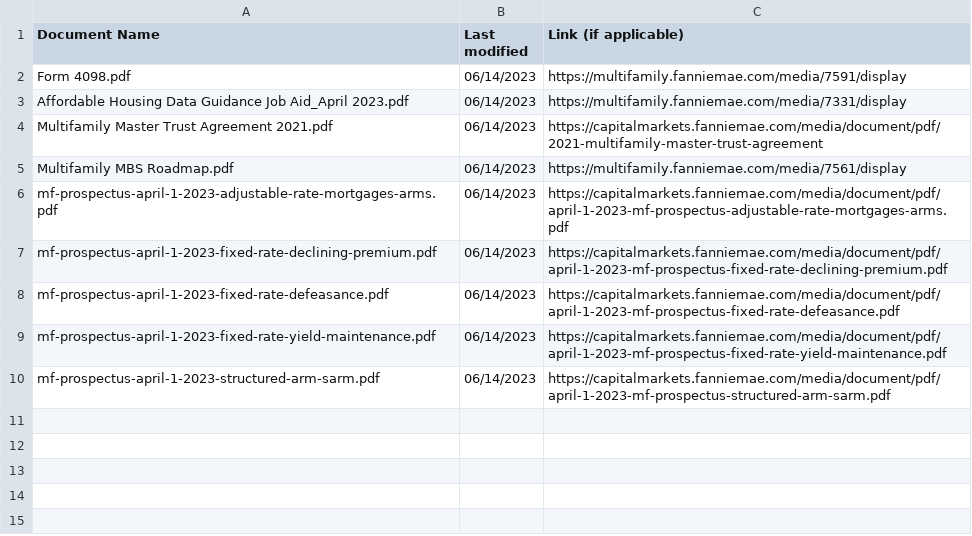
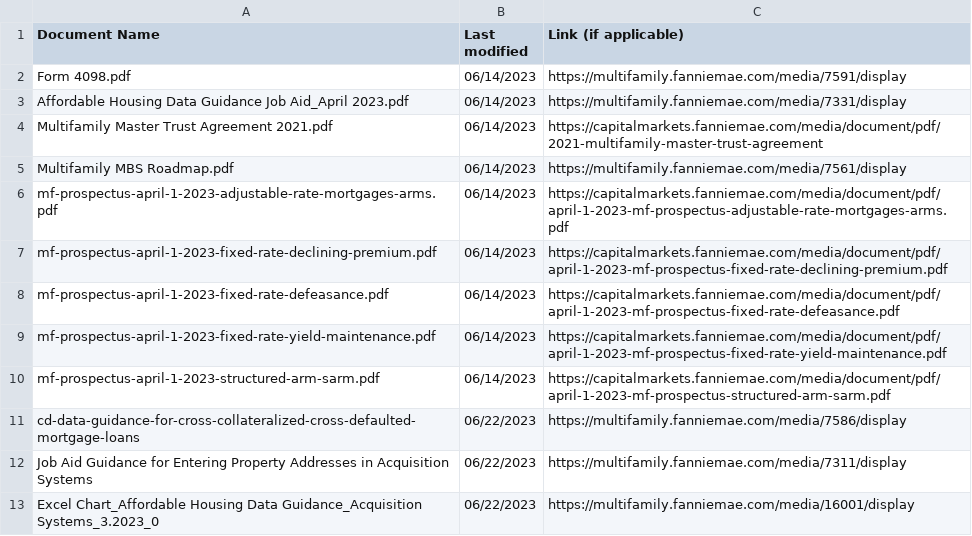
Before and after one commit to skarlekar/digital-sme, a CSV file: doc_tracker/doc_tracker.csv, drawn as a sheet; the diff names each change by its address in the sheet, - before the commit and + after, or states it on an @@ line.

Commit message:
Update doc_tracker.csv
Added three documents

```diff
--- a/doc_tracker/doc_tracker.csv
+++ b/doc_tracker/doc_tracker.csv
+row 11: cd-data-guidance-for-cross-collateralized-cross-defaulted-mortgage-loans | 06/22/2023 | https://multifamily.fanniemae.com/media/7586/display
+row 12: Job Aid Guidance for Entering Property Addresses in Acquisition Systems | 06/22/2023 | https://multifamily.fanniemae.com/media/7311/display
+row 13: Excel Chart_Affordable Housing Data Guidance_Acquisition Systems_3.2023_0 | 06/22/2023 | https://multifamily.fanniemae.com/media/16001/display
```
